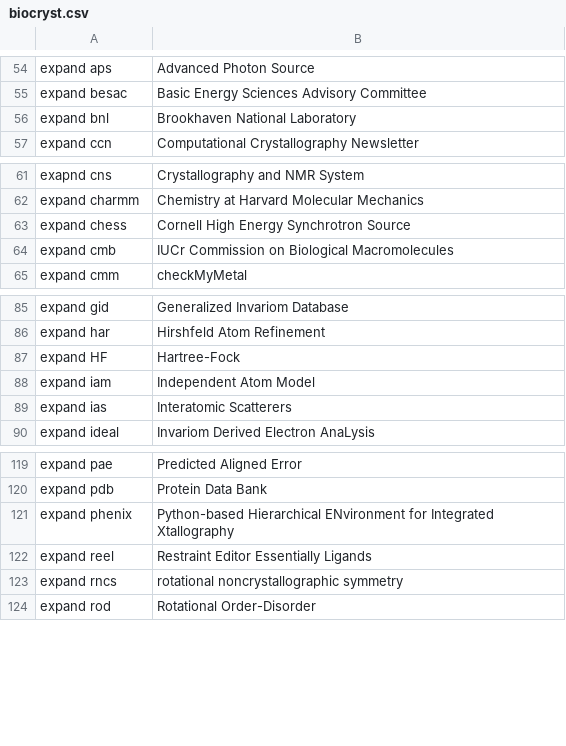
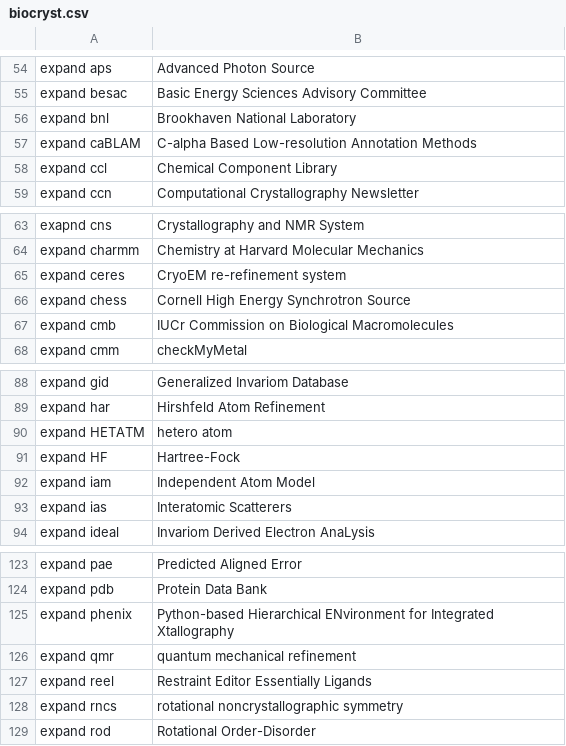
Before and after one commit to MooersLab/biological-crystallography-voice-in, a CSV file: biocryst.csv, drawn as a sheet; only a part is shown, gaps mark what is left out.

Commit message:
Added more terms from workshop.

```diff
--- a/biocryst.csv
+++ b/biocryst.csv
@@ -56,2 +56,4 @@ expand besac,Basic Energy Sciences Advisory Committee
 expand bnl,Brookhaven National Laboratory
+expand caBLAM,C-alpha Based Low-resolution Annotation Methods
+expand ccl,Chemical Component Library
 expand ccn,Computational Crystallography Newsletter
@@ -62,2 +64,3 @@ exapnd cns,Crystallography and NMR System
 expand charmm,Chemistry at Harvard Molecular Mechanics
+expand ceres,CryoEM re-refinement system
 expand chess,Cornell High Energy Synchrotron Source
@@ -86,2 +89,3 @@ expand gid,Generalized Invariom Database
 expand har,Hirshfeld Atom Refinement
+expand HETATM,hetero atom
 expand HF,Hartree-Fock
@@ -121,2 +125,3 @@ expand pdb,Protein Data Bank
 expand phenix,Python-based Hierarchical ENvironment for Integrated Xtallography
+expand qmr,quantum mechanical refinement
 expand reel,Restraint Editor Essentially Ligands
```
